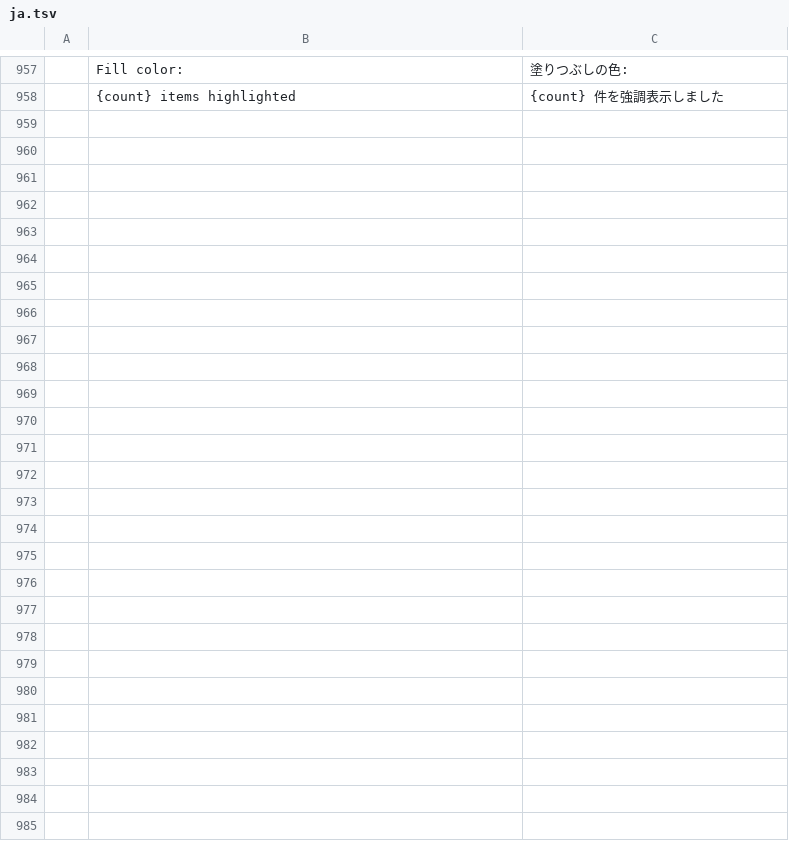
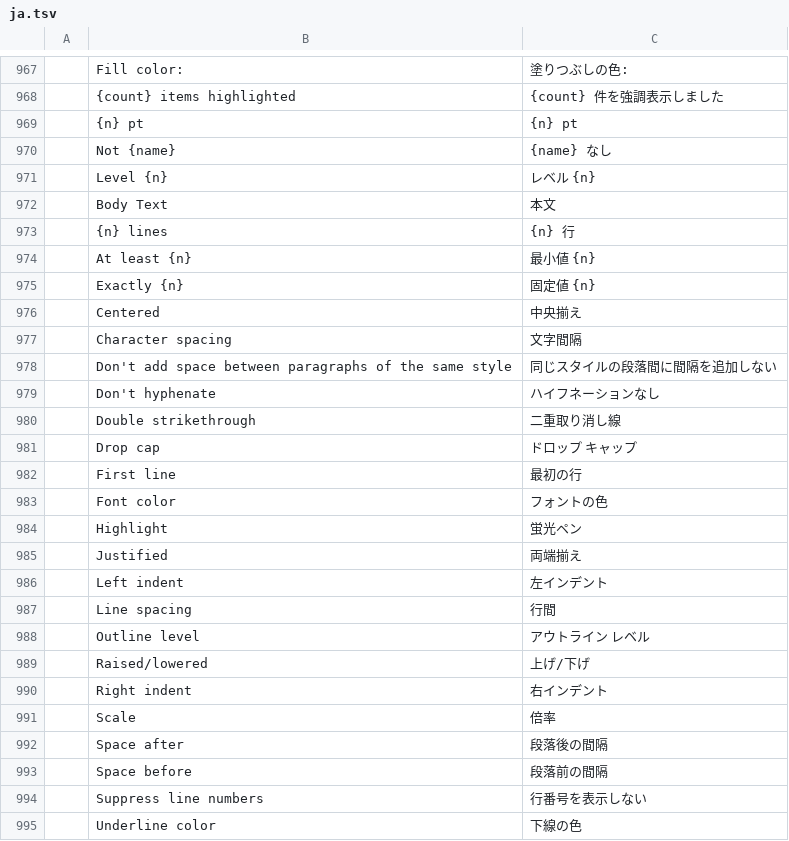
Before and after one commit to vyntaris/vdoc-old, a TSV file: crates/ui-egui/src/i18n/ja.tsv, drawn as a sheet; only a part is shown, gaps mark what is left out; the diff covers the shown part only.

```diff
--- a/crates/ui-egui/src/i18n/ja.tsv
+++ b/crates/ui-egui/src/i18n/ja.tsv
@@ -958 +968,28 @@
 	{count} items highlighted	{count} 件を強調表示しました
+	{n} pt	{n} pt
+	Not {name}	{name} なし
+	Level {n}	レベル {n}
+	Body Text	本文
+	{n} lines	{n} 行
+	At least {n}	最小値 {n}
+	Exactly {n}	固定値 {n}
+	Centered	中央揃え
+	Character spacing	文字間隔
+	Don't add space between paragraphs of the same style	同じスタイルの段落間に間隔を追加しない
+	Don't hyphenate	ハイフネーションなし
+	Double strikethrough	二重取り消し線
+	Drop cap	ドロップ キャップ
+	First line	最初の行
+	Font color	フォントの色
+	Highlight	蛍光ペン
+	Justified	両端揃え
+	Left indent	左インデント
+	Line spacing	行間
+	Outline level	アウトライン レベル
+	Raised/lowered	上げ/下げ
+	Right indent	右インデント
+	Scale	倍率
+	Space after	段落後の間隔
+	Space before	段落前の間隔
+	Suppress line numbers	行番号を表示しない
+	Underline color	下線の色
```
Also changed, not shown: 10 added rows elsewhere in this file, crates/ui-egui/src/i18n/es.tsv, crates/ui-egui/src/i18n/pt-br.tsv, 10 other files.
